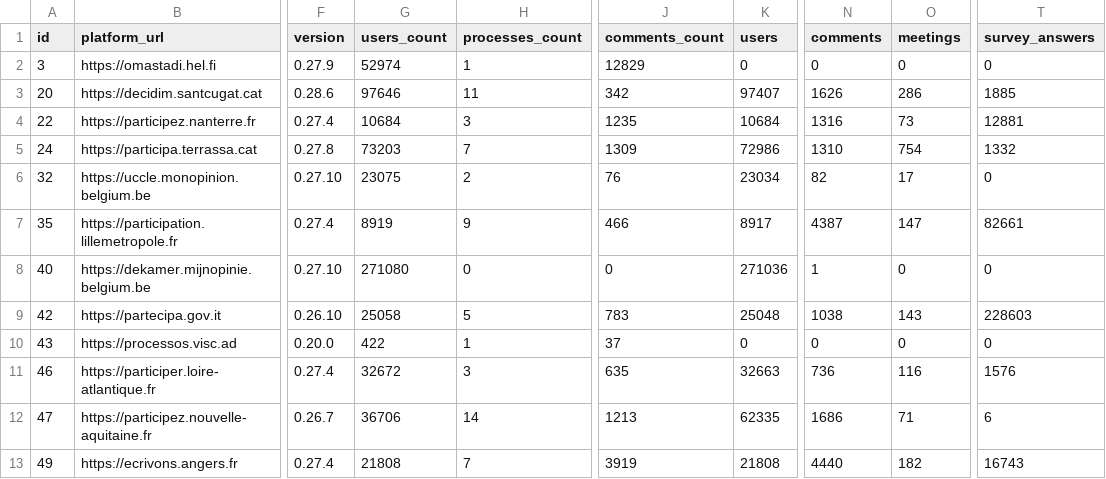
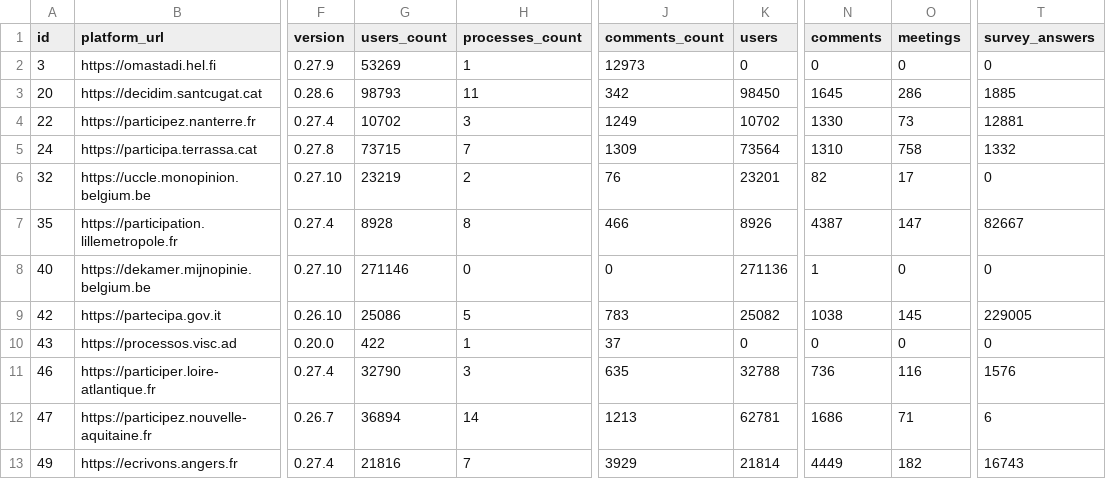
Before and after one commit to digidemlab/decidim-census, a CSV file: _data/platforms.csv, drawn as a sheet; only a part is shown, gaps mark what is left out; the diff covers the shown part only; the diff names each change by its address in the sheet, - before the commit and + after, or states it on an @@ line.

Commit message:
Updating the data

```diff
--- a/_data/platforms.csv
+++ b/_data/platforms.csv
-G2 (users_count): 52974
+G2 (users_count): 53269
-J2 (comments_count): 12829
+J2 (comments_count): 12973
-G3 (users_count): 97646
+G3 (users_count): 98793
-K3 (users): 97407
+K3 (users): 98450
-N3 (comments): 1626
+N3 (comments): 1645
-G4 (users_count): 10684
+G4 (users_count): 10702
-J4 (comments_count): 1235
+J4 (comments_count): 1249
-K4 (users): 10684
+K4 (users): 10702
-N4 (comments): 1316
+N4 (comments): 1330
-G5 (users_count): 73203
+G5 (users_count): 73715
-K5 (users): 72986
+K5 (users): 73564
-O5 (meetings): 754
+O5 (meetings): 758
-G6 (users_count): 23075
+G6 (users_count): 23219
-K6 (users): 23034
+K6 (users): 23201
-G7 (users_count): 8919
+G7 (users_count): 8928
-H7 (processes_count): 9
+H7 (processes_count): 8
-K7 (users): 8917
+K7 (users): 8926
-T7 (survey_answers): 82661
+T7 (survey_answers): 82667
-G8 (users_count): 271080
+G8 (users_count): 271146
-K8 (users): 271036
+K8 (users): 271136
-G9 (users_count): 25058
+G9 (users_count): 25086
-K9 (users): 25048
+K9 (users): 25082
-O9 (meetings): 143
+O9 (meetings): 145
-T9 (survey_answers): 228603
+T9 (survey_answers): 229005
-G11 (users_count): 32672
+G11 (users_count): 32790
-K11 (users): 32663
+K11 (users): 32788
-G12 (users_count): 36706
+G12 (users_count): 36894
-K12 (users): 62335
+K12 (users): 62781
-G13 (users_count): 21808
+G13 (users_count): 21816
-J13 (comments_count): 3919
+J13 (comments_count): 3929
-K13 (users): 21808
+K13 (users): 21814
-N13 (comments): 4440
+N13 (comments): 4449
```
Also changed, not shown: 1 added row, 1 removed row and 44 edited cells elsewhere in this file, _data/historical/143 - decidonsensemble.tours.fr.csv, _data/historical/159 - jeparticipe.metropolegrandnancy.fr.csv, 33 other files.
